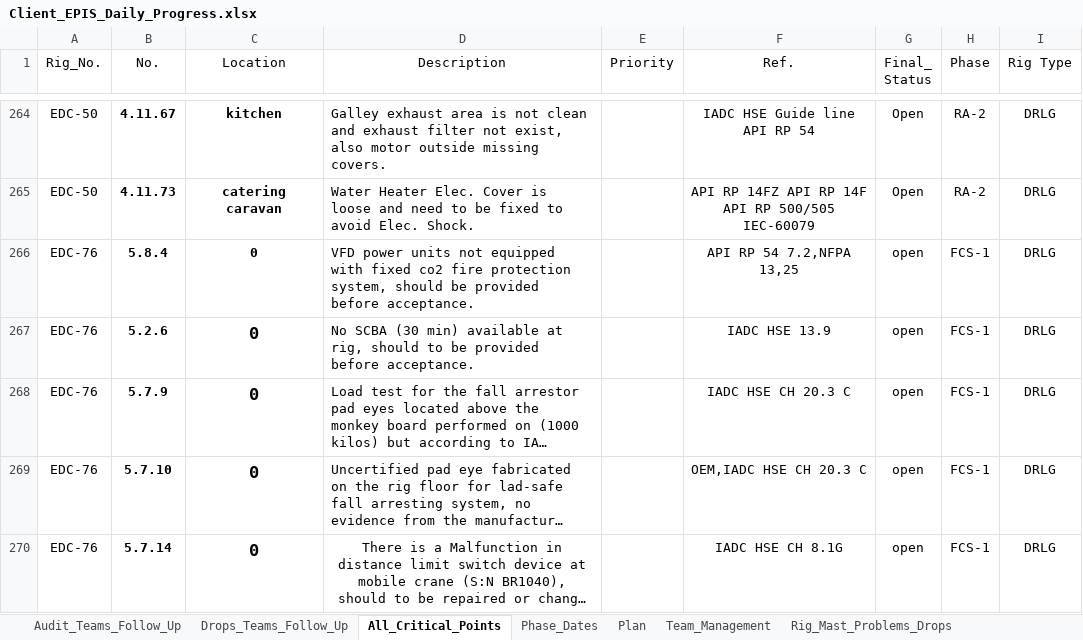
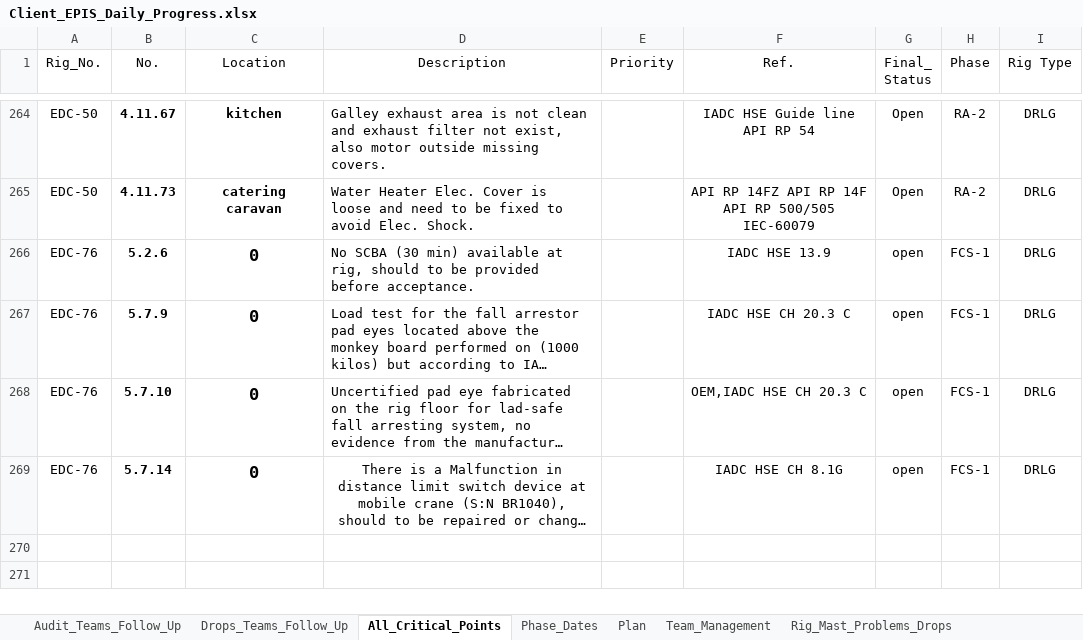
Before and after one commit to EPIS2023/KPC_EPIS_Follow_Up, an Excel workbook: Client_EPIS_Daily_Progress.xlsx, sheet All_Critical_Points, drawn as a sheet; only a part is shown, gaps mark what is left out; long unchanged cells end in …; values as stored, in another font and other column widths than the file's, no borders; conditional formats not drawn; the diff names each change by its address in the sheet, - before the commit and + after, or states it on an @@ line.

Commit message:
Add files via upload

```diff
--- a/Client_EPIS_Daily_Progress.xlsx (sheet All_Critical_Points)
+++ b/Client_EPIS_Daily_Progress.xlsx (sheet All_Critical_Points)
-row 266: EDC-76 | 5.8.4 | 0 | VFD power units not equipped with fixed co2 fire protection system, should be provided before acceptance. | critical | API RP 54 7.2,NFPA 13,25 | open | FCS-1 | DRLG
```
